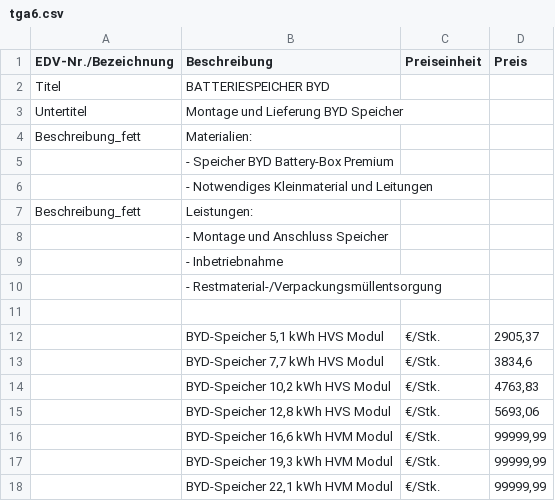
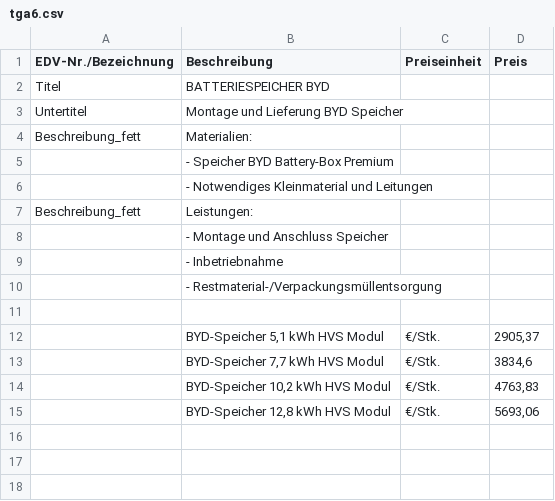
Before and after one commit to Pascal-TP/TGA-HT-KalkPro2.0, a CSV file: tga6.csv, drawn as a sheet; the diff names each change by its address in the sheet, - before the commit and + after, or states it on an @@ line.

```diff
--- a/tga6.csv
+++ b/tga6.csv
-row 16:  | BYD-Speicher 16,6 kWh HVM Modul | €/Stk. | 99999,99
-row 17:  | BYD-Speicher 19,3 kWh HVM Modul | €/Stk. | 99999,99
-row 18:  | BYD-Speicher 22,1 kWh HVM Modul | €/Stk. | 99999,99
```
Also changed, not shown: tga9.csv, 1 other file.
